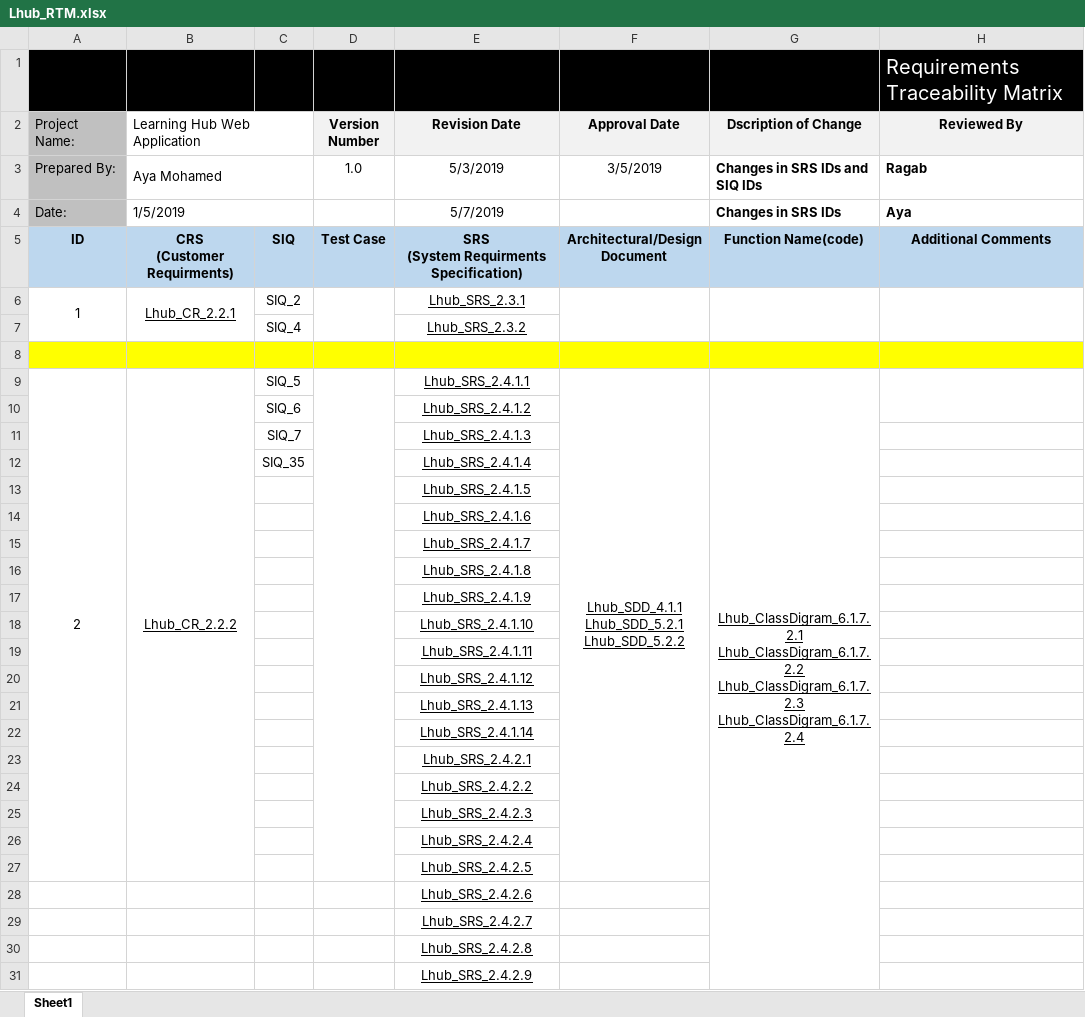
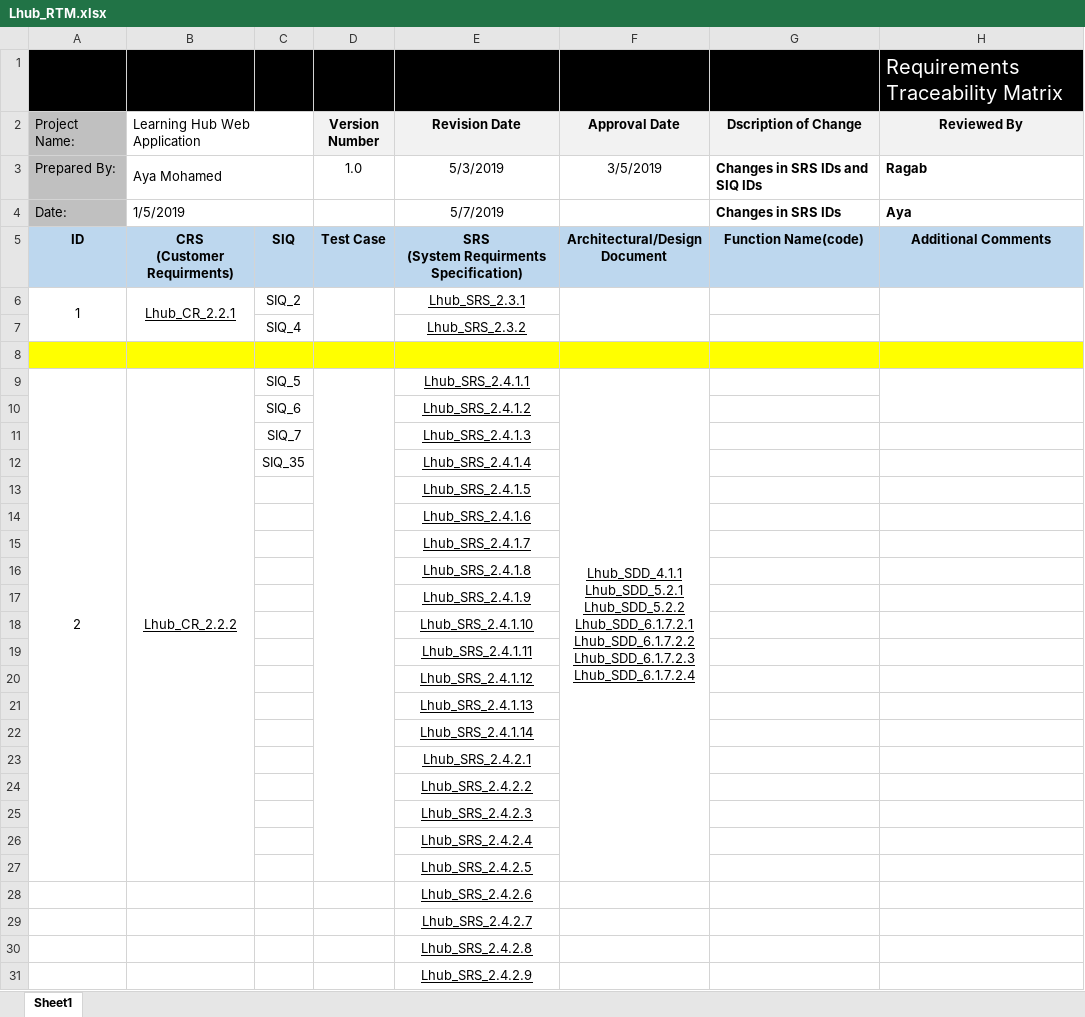
Before and after one commit to AyaMohamed/Learning-hub, an Excel workbook: Lhub_RTM.xlsx, sheet Sheet1, drawn as a sheet; only a part is shown; values as stored, in another font and other column widths than the file's, no borders; conditional formats not drawn; removed rows and columns are numbered as before the commit, all else as after; ↵ is a line break in a cell; the diff covers the shown part only; the diff names each change by its address in the sheet, - before the commit and + after, or states it on an @@ line.

Commit message:
Edit the RTM in column architecture design with class digrams ID

```diff
--- a/Lhub_RTM.xlsx (sheet Sheet1)
+++ b/Lhub_RTM.xlsx (sheet Sheet1)
-G6:G7 merged
-F9 (Approval Date): …Lhub_SDD_5.2.1 ↵ Lhub_SDD_5.2.2
+F9 (Approval Date): …Lhub_SDD_5.2.1 ↵ Lhub_SDD_5.2.2 ↵ Lhub_SDD_6.1.7.2.1 ↵ Lhub_SDD_6.1.7.2.2 ↵ Lhub_SDD_6.1.7.2.3 ↵ Lhub_SDD_6.1.7.2.4
-G9 (Dscription of Change): Lhub_ClassDigram_6.1.7.2.1 ↵ Lhub_ClassDigram_6.1.7.2.2 ↵ Lhub_ClassDigram_6.1.7.2.3 ↵ Lhub_ClassDigram_6.1.7.2.4
+G9 (Dscription of Change): (empty)
-G9:G36 merged
```
Also changed, not shown: 1 added row, 1 removed row, 12 edited cells, cell formats and merged cells elsewhere in this sheet.
